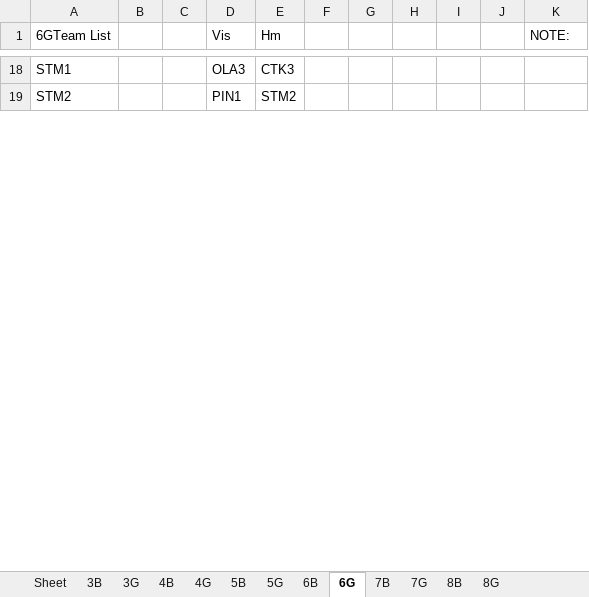
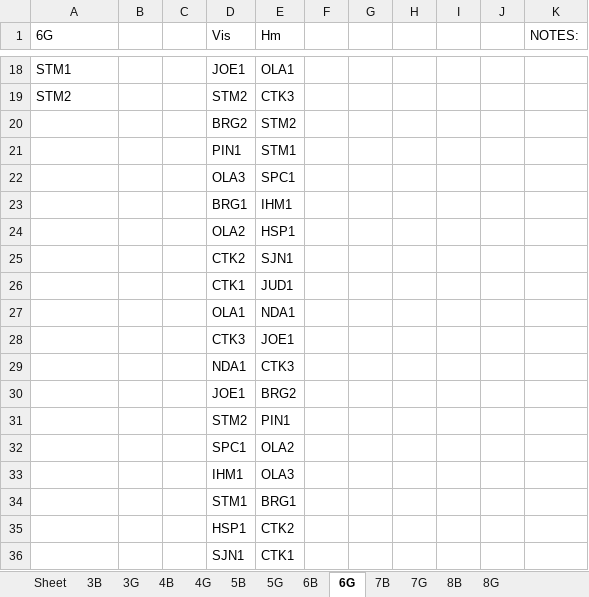
Before and after one commit to jrmuller00/cmla, an Excel workbook: 2010-2011Test1.xlsx, sheet 6G, drawn as a sheet; only a part is shown, gaps mark what is left out; values as stored, in another font and other column widths than the file's, no borders; the diff covers the shown part only; the diff names each change by its address in the sheet, - before the commit and + after, or states it on an @@ line.

```diff
--- a/2010-2011Test1.xlsx (sheet 6G)
+++ b/2010-2011Test1.xlsx (sheet 6G)
-A1: 6GTeam List
+A1: 6G
-K1: NOTE:
+K1: NOTES:
-D18 (Vis): OLA3
+D18 (Vis): JOE1
-E18 (Hm): CTK3
+E18 (Hm): OLA1
-D19 (Vis): PIN1
+D19 (Vis): STM2
-E19 (Hm): STM2
+E19 (Hm): CTK3
+row 20:  |  |  | BRG2 | STM2
+row 21:  |  |  | PIN1 | STM1
+row 22:  |  |  | OLA3 | SPC1
+row 23:  |  |  | BRG1 | IHM1
+row 24:  |  |  | OLA2 | HSP1
+row 25:  |  |  | CTK2 | SJN1
+row 26:  |  |  | CTK1 | JUD1
+row 27:  |  |  | OLA1 | NDA1
+row 28:  |  |  | CTK3 | JOE1
+row 29:  |  |  | NDA1 | CTK3
+row 30:  |  |  | JOE1 | BRG2
+row 31:  |  |  | STM2 | PIN1
+row 32:  |  |  | SPC1 | OLA2
+row 33:  |  |  | IHM1 | OLA3
+row 34:  |  |  | STM1 | BRG1
+row 35:  |  |  | HSP1 | CTK2
+row 36:  |  |  | SJN1 | CTK1
```
Also changed, not shown: 38 added rows, 55 removed rows, 4 moved rows and 39 edited cells elsewhere in this sheet, sheet 4B, sheet 5B, sheet 6B, sheet 3B, sheet 8B, sheet 5G, 5 more sheets, 6 other files.
